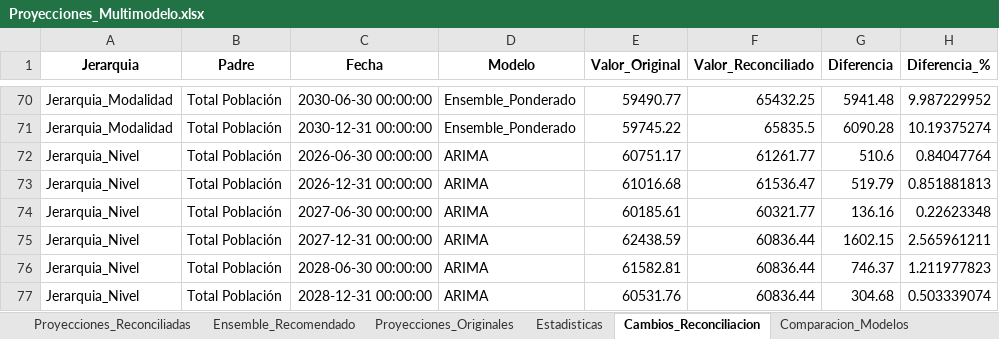
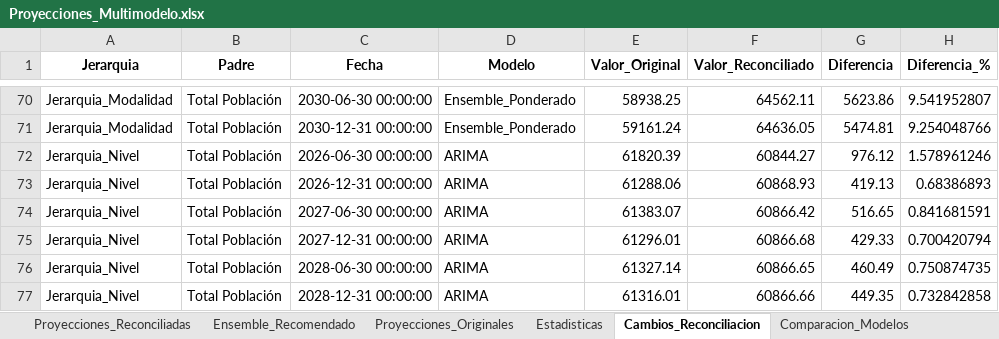
Before and after one commit to Ximena5745/Modelo_Prospectivo, an Excel workbook: Data/Proyecciones_Multimodelo.xlsx, sheet Cambios_Reconciliacion, drawn as a sheet; only a part is shown, gaps mark what is left out; values as stored, in another font and other column widths than the file's, no borders; the diff covers the shown part only; the diff names each change by its address in the sheet, - before the commit and + after, or states it on an @@ line.

```diff
--- a/Data/Proyecciones_Multimodelo.xlsx (sheet Cambios_Reconciliacion)
+++ b/Data/Proyecciones_Multimodelo.xlsx (sheet Cambios_Reconciliacion)
-E70 (Valor_Original): 59490.77
+E70 (Valor_Original): 58938.25
-F70 (Valor_Reconciliado): 65432.25
+F70 (Valor_Reconciliado): 64562.11
-G70 (Diferencia): 5941.48
+G70 (Diferencia): 5623.86
-H70 (Diferencia_%): 9.987229952
+H70 (Diferencia_%): 9.541952807
-E71 (Valor_Original): 59745.22
+E71 (Valor_Original): 59161.24
-F71 (Valor_Reconciliado): 65835.5
+F71 (Valor_Reconciliado): 64636.05
-G71 (Diferencia): 6090.28
+G71 (Diferencia): 5474.81
-H71 (Diferencia_%): 10.19375274
+H71 (Diferencia_%): 9.254048766
-E72 (Valor_Original): 60751.17
+E72 (Valor_Original): 61820.39
-F72 (Valor_Reconciliado): 61261.77
+F72 (Valor_Reconciliado): 60844.27
-G72 (Diferencia): 510.6
+G72 (Diferencia): 976.12
-H72 (Diferencia_%): 0.84047764
+H72 (Diferencia_%): 1.578961246
-E73 (Valor_Original): 61016.68
+E73 (Valor_Original): 61288.06
-F73 (Valor_Reconciliado): 61536.47
+F73 (Valor_Reconciliado): 60868.93
-G73 (Diferencia): 519.79
+G73 (Diferencia): 419.13
-H73 (Diferencia_%): 0.851881813
+H73 (Diferencia_%): 0.68386893
-E74 (Valor_Original): 60185.61
+E74 (Valor_Original): 61383.07
-F74 (Valor_Reconciliado): 60321.77
+F74 (Valor_Reconciliado): 60866.42
-G74 (Diferencia): 136.16
+G74 (Diferencia): 516.65
-H74 (Diferencia_%): 0.22623348
+H74 (Diferencia_%): 0.841681591
-E75 (Valor_Original): 62438.59
+E75 (Valor_Original): 61296.01
-F75 (Valor_Reconciliado): 60836.44
+F75 (Valor_Reconciliado): 60866.68
-G75 (Diferencia): 1602.15
+G75 (Diferencia): 429.33
-H75 (Diferencia_%): 2.565961211
+H75 (Diferencia_%): 0.700420794
-E76 (Valor_Original): 61582.81
+E76 (Valor_Original): 61327.14
-F76 (Valor_Reconciliado): 60836.44
+F76 (Valor_Reconciliado): 60866.65
-G76 (Diferencia): 746.37
+G76 (Diferencia): 460.49
-H76 (Diferencia_%): 1.211977823
+H76 (Diferencia_%): 0.750874735
-E77 (Valor_Original): 60531.76
+E77 (Valor_Original): 61316.01
-F77 (Valor_Reconciliado): 60836.44
+F77 (Valor_Reconciliado): 60866.66
-G77 (Diferencia): 304.68
+G77 (Diferencia): 449.35
-H77 (Diferencia_%): 0.503339074
+H77 (Diferencia_%): 0.732842858
```
Also changed, not shown: 7 added rows and 242 edited cells elsewhere in this sheet, sheet Proyecciones_Reconciliadas, sheet Proyecciones_Originales, sheet Comparacion_Modelos, sheet Ensemble_Recomendado.
